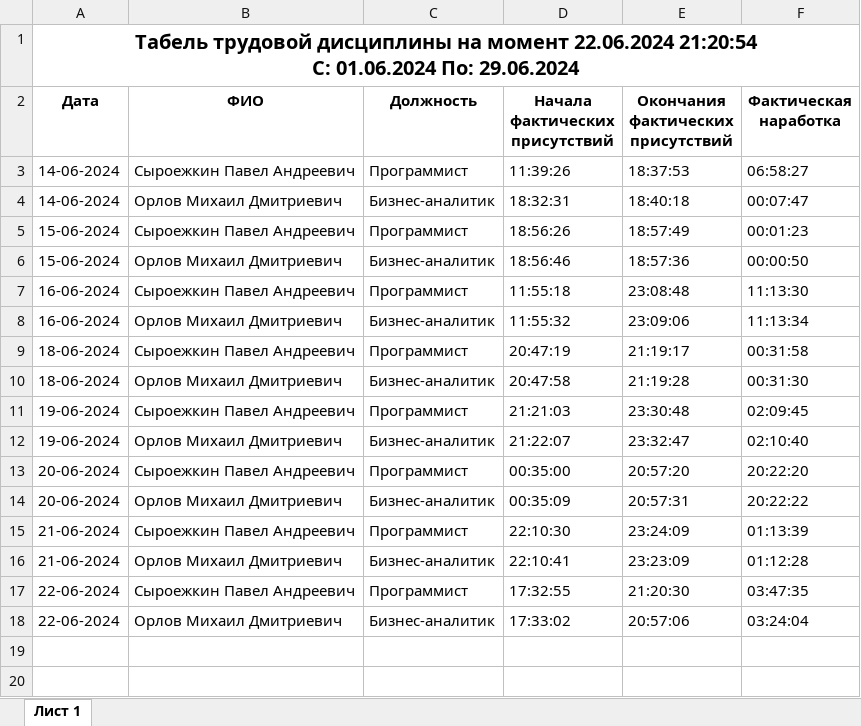
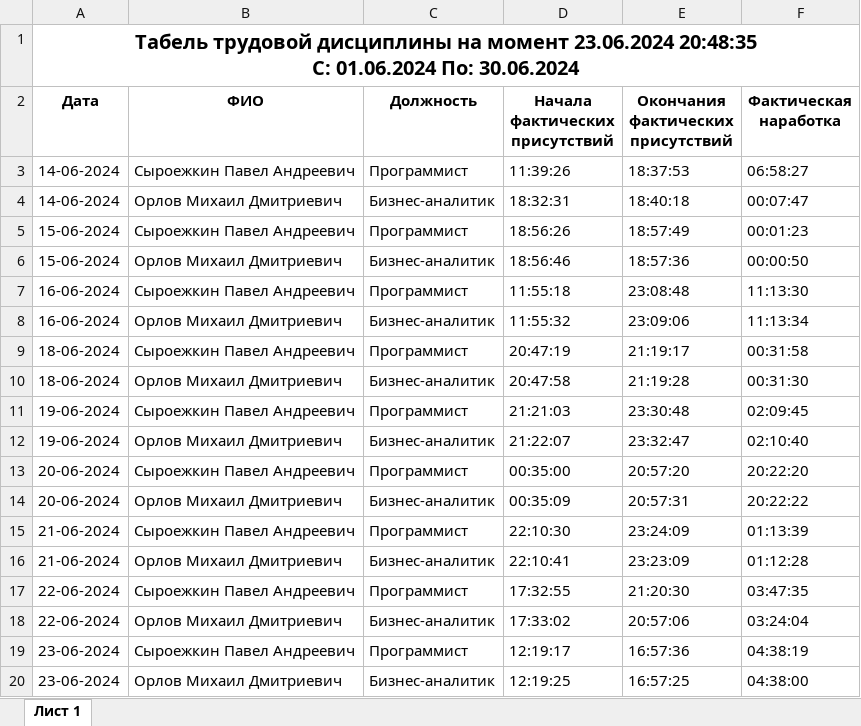
Before and after one commit to RussianT4werka/ACS, an Excel workbook: ACS_BlazorView/wwwroot/Учёты рабочего времени/Учёт рабочего времени.xlsx, sheet Лист 1, drawn as a sheet; values as stored, in another font and other column widths than the file's, no borders; ↵ is a line break in a cell; the diff names each change by its address in the sheet, - before the commit and + after, or states it on an @@ line.

```diff
--- a/ACS_BlazorView/wwwroot/Учёты рабочего времени/Учёт рабочего времени.xlsx (sheet Лист 1)
+++ b/ACS_BlazorView/wwwroot/Учёты рабочего времени/Учёт рабочего времени.xlsx (sheet Лист 1)
-A1 (Дата): …на момент 22.06.2024 21:20:54 ↵ С: 01.06.2024 По: 29.06.2024
+A1 (Дата): …на момент 23.06.2024 20:48:35 ↵ С: 01.06.2024 По: 30.06.2024
+row 19: 23-06-2024 | Сыроежкин Павел Андреевич | Программист | 12:19:17 | 16:57:36 | 04:38:19
+row 20: 23-06-2024 | Орлов Михаил Дмитриевич | Бизнес-аналитик | 12:19:25 | 16:57:25 | 04:38:00
```
Also changed, not shown: 5 other files.
